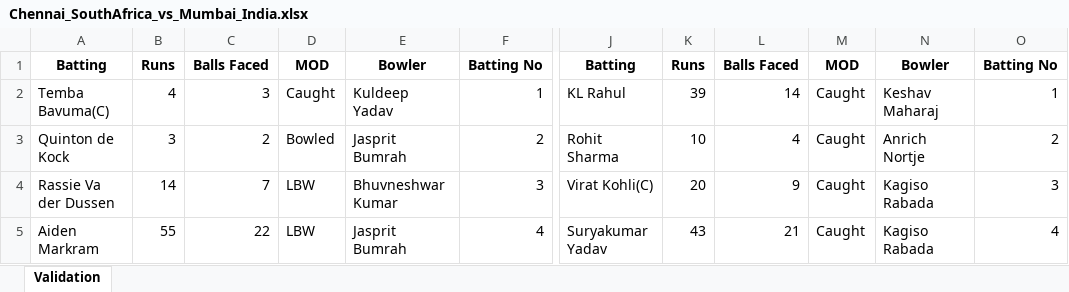
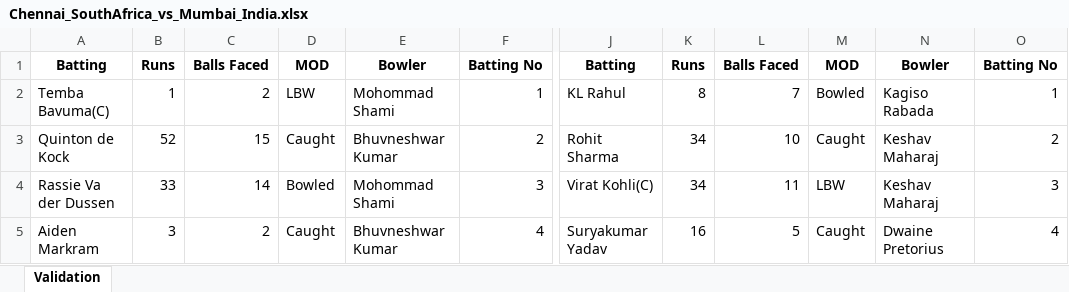
Before and after one commit to Nadun999/Cricket_Match_Simulator, an Excel workbook: tournament/matches/Chennai_SouthAfrica_vs_Mumbai_India.xlsx, sheet Validation, drawn as a sheet; only a part is shown, gaps mark what is left out; values as stored, in another font and other column widths than the file's, no borders; the diff covers the shown part only; the diff names each change by its address in the sheet, - before the commit and + after, or states it on an @@ line.

```diff
--- a/tournament/matches/Chennai_SouthAfrica_vs_Mumbai_India.xlsx (sheet Validation)
+++ b/tournament/matches/Chennai_SouthAfrica_vs_Mumbai_India.xlsx (sheet Validation)
-B2: 4
+B2: 1
-C2: 3
+C2: 2
-D2: Caught
+D2: LBW
-E2: Kuldeep Yadav
+E2: Mohommad Shami
-K2: 39
+K2: 8
-L2: 14
+L2: 7
-M2: Caught
+M2: Bowled
-N2: Keshav Maharaj
+N2: Kagiso Rabada
-B3: 3
+B3: 52
-C3: 2
+C3: 15
-D3: Bowled
+D3: Caught
-E3: Jasprit Bumrah
+E3: Bhuvneshwar Kumar
-K3: 10
+K3: 34
-L3: 4
+L3: 10
-N3: Anrich Nortje
+N3: Keshav Maharaj
-B4: 14
+B4: 33
-C4: 7
+C4: 14
-D4: LBW
+D4: Bowled
-E4: Bhuvneshwar Kumar
+E4: Mohommad Shami
-K4: 20
+K4: 34
-L4: 9
+L4: 11
-M4: Caught
+M4: LBW
-N4: Kagiso Rabada
+N4: Keshav Maharaj
-B5: 55
+B5: 3
-C5: 22
+C5: 2
-D5: LBW
+D5: Caught
-E5: Jasprit Bumrah
+E5: Bhuvneshwar Kumar
-K5: 43
+K5: 16
-L5: 21
+L5: 5
-N5: Kagiso Rabada
+N5: Dwaine Pretorius
```
Also changed, not shown: 3 added rows, 3 removed rows and 67 edited cells elsewhere in this sheet, tournament/matches/Delhi_NewZealand_vs_Chennai_SouthAfrica.xlsx, tournament/matches/Mumbai_India_vs_Delhi_NewZealand.xlsx, 22 other files.
